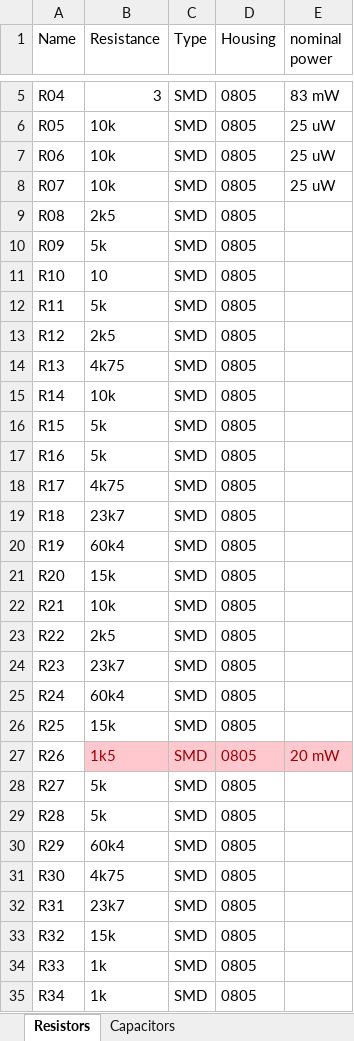
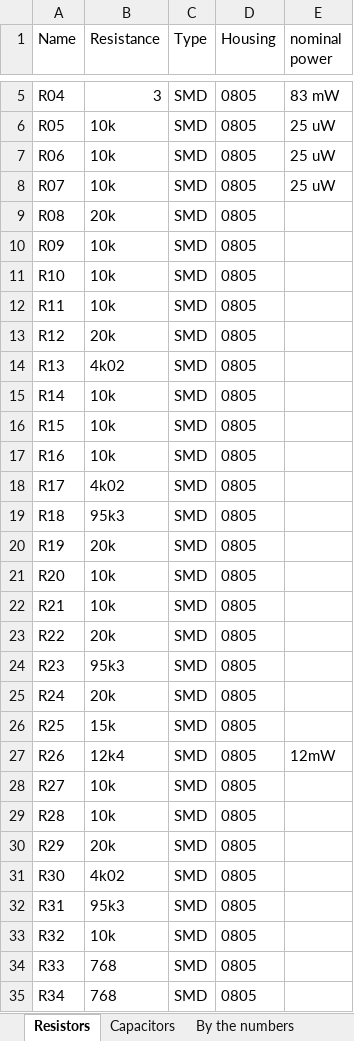
Before and after one commit to tschristensen/SEM1PRO, an Excel workbook: controller_board/Analog_board_BOM.xlsx, sheet Resistors, drawn as a sheet; only a part is shown, gaps mark what is left out; values as stored, in another font and other column widths than the file's, no borders; the diff covers the shown part only; the diff names each change by its address in the sheet, - before the commit and + after, or states it on an @@ line.

```diff
--- a/controller_board/Analog_board_BOM.xlsx (sheet Resistors)
+++ b/controller_board/Analog_board_BOM.xlsx (sheet Resistors)
+sheet tab: By the numbers
-B9 (Resistance): 2k5
+B9 (Resistance): 20k
-B10 (Resistance): 5k
+B10 (Resistance): 10k
-B11 (Resistance): 10
+B11 (Resistance): 10k
-B12 (Resistance): 5k
+B12 (Resistance): 10k
-B13 (Resistance): 2k5
+B13 (Resistance): 20k
-B14 (Resistance): 4k75
+B14 (Resistance): 4k02
-B16:B17 (Resistance): 5k
+B16:B17 (Resistance): 10k
-B18 (Resistance): 4k75
+B18 (Resistance): 4k02
-B19 (Resistance): 23k7
+B19 (Resistance): 95k3
-B20 (Resistance): 60k4
+B20 (Resistance): 20k
-B21 (Resistance): 15k
+B21 (Resistance): 10k
-B23 (Resistance): 2k5
+B23 (Resistance): 20k
-B24 (Resistance): 23k7
+B24 (Resistance): 95k3
-B25 (Resistance): 60k4
+B25 (Resistance): 20k
-B27 (Resistance): 1k5
+B27 (Resistance): 12k4
@@ B27:E27 fill: #FFC7CE → none, text colour: #9C0006 → black @@
-E27 (nominal power): 20 mW
+E27 (nominal power): 12mW
-B28:B29 (Resistance): 5k
+B28:B29 (Resistance): 10k
-B30 (Resistance): 60k4
+B30 (Resistance): 20k
-B31 (Resistance): 4k75
+B31 (Resistance): 4k02
-B32 (Resistance): 23k7
+B32 (Resistance): 95k3
-B33 (Resistance): 15k
+B33 (Resistance): 10k
-B34:B35 (Resistance): 1k
+B34:B35 (Resistance): 768
```
Also changed, not shown: 18 edited cells elsewhere in this sheet, sheet Capacitors, 2 other files.
